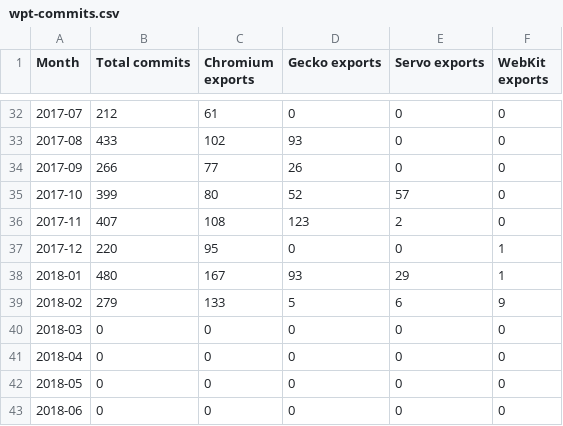
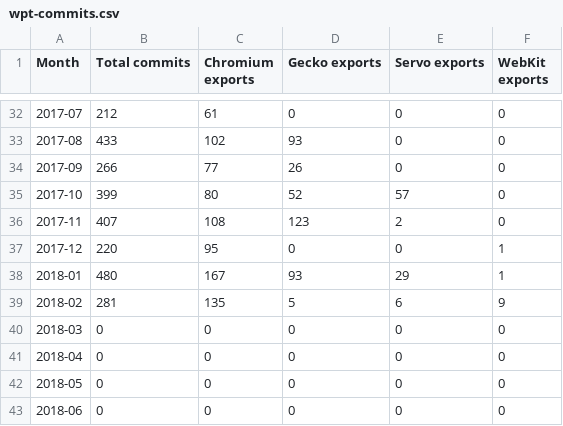
Before and after one commit to Ecosystem-Infra/ecosystem-infra-stats, a CSV file: wpt-commits.csv, drawn as a sheet; only a part is shown, gaps mark what is left out.

```diff
--- a/wpt-commits.csv
+++ b/wpt-commits.csv
@@ -38,3 +38,3 @@ Month,Total commits,Chromium exports,Gecko exports,Servo exports,WebKit exports
 2018-01,480,167,93,29,1
-2018-02,279,133,5,6,9
+2018-02,281,135,5,6,9
 2018-03,0,0,0,0,0
```
Also changed, not shown: chromium-export-latency.csv, chromium-import-latency.csv, 1 other file.
